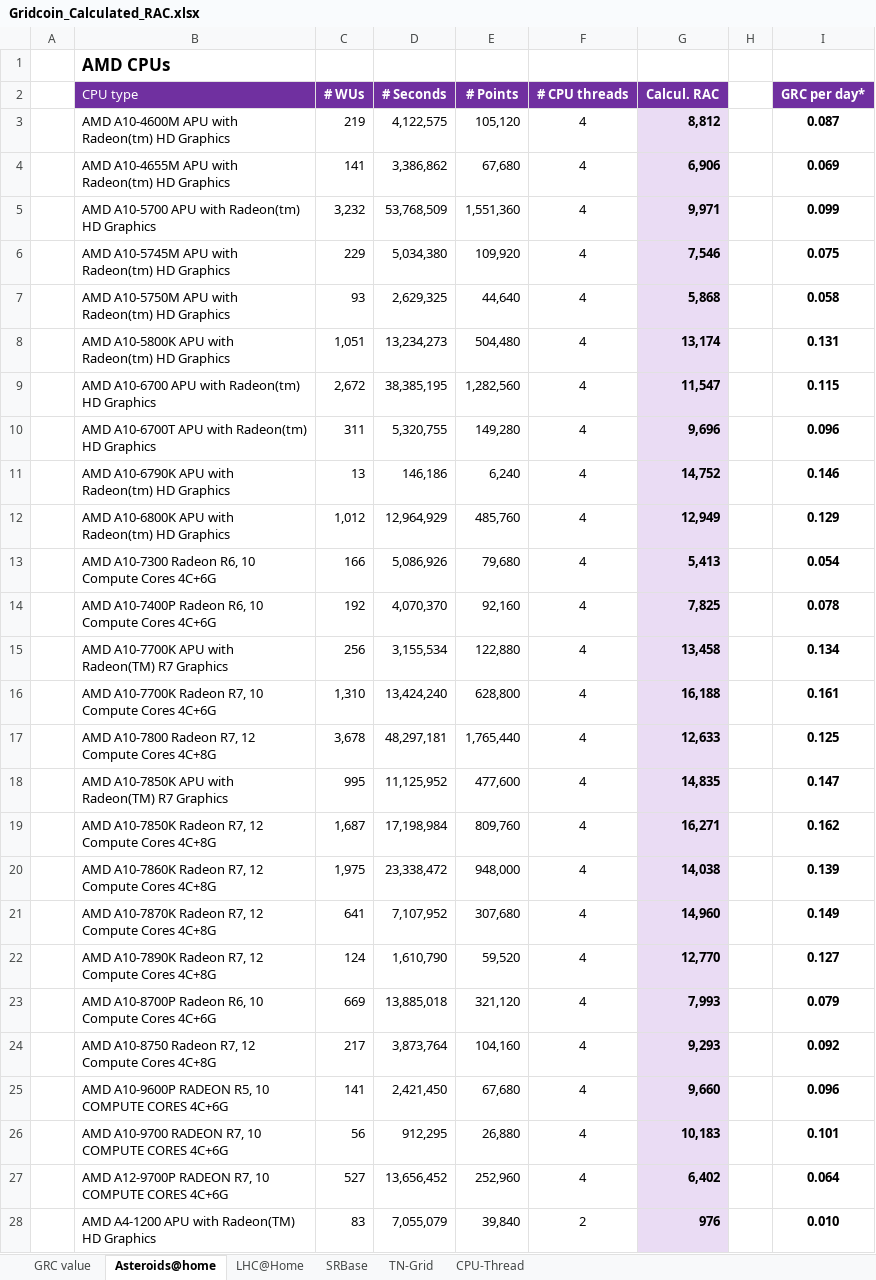
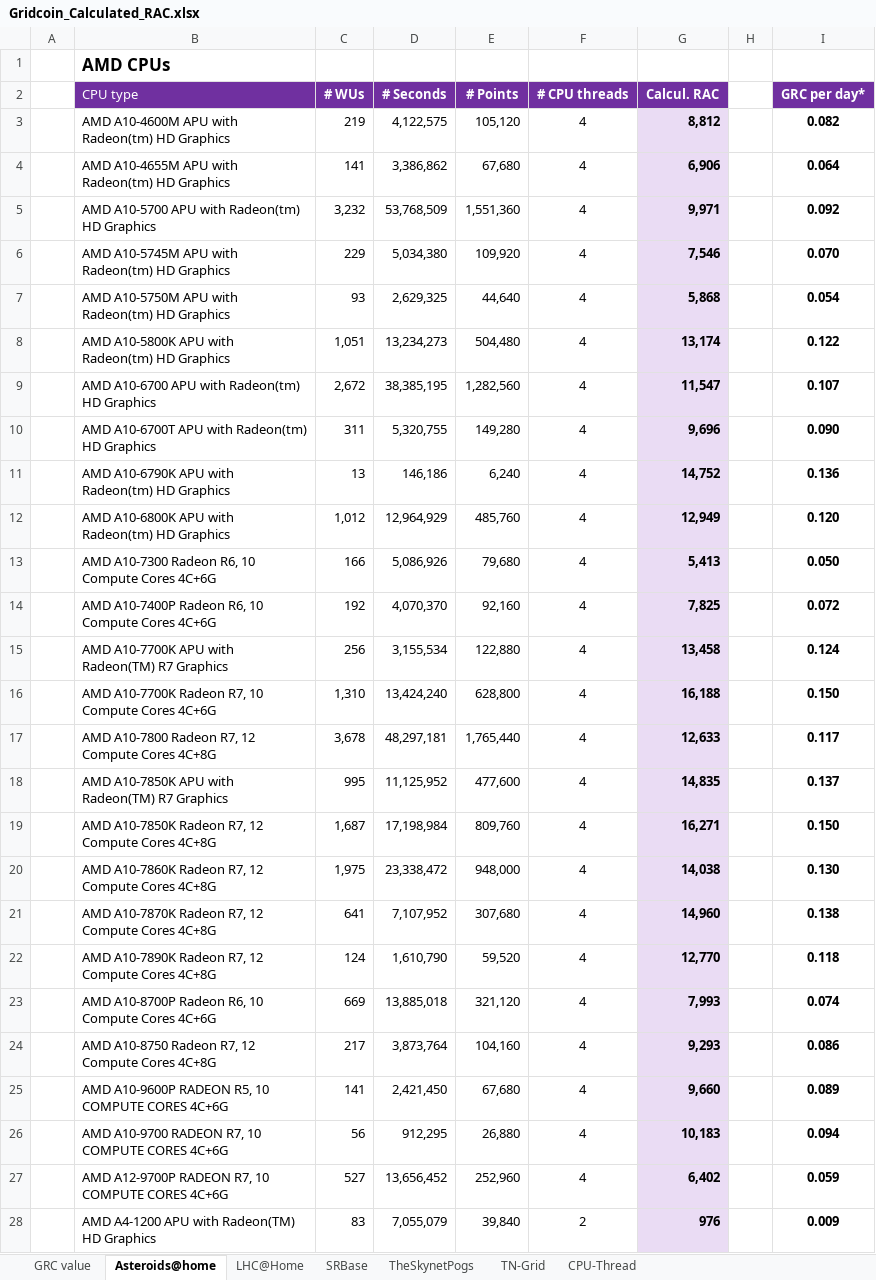
Before and after one commit to parejan/gridcoin, an Excel workbook: Gridcoin_Calculated_RAC.xlsx, sheet Asteroids@home, drawn as a sheet; only a part is shown; values as stored, in another font and other column widths than the file's, no borders; the diff covers the shown part only; the diff names each change by its address in the sheet, - before the commit and + after, or states it on an @@ line.

```diff
--- a/Gridcoin_Calculated_RAC.xlsx (sheet Asteroids@home)
+++ b/Gridcoin_Calculated_RAC.xlsx (sheet Asteroids@home)
+sheet tab: TheSkynetPogs
-I3 (GRC per day*): 0.087
+I3 (GRC per day*): 0.082
-I4 (GRC per day*): 0.069
+I4 (GRC per day*): 0.064
-I5 (GRC per day*): 0.099
+I5 (GRC per day*): 0.092
-I6 (GRC per day*): 0.075
+I6 (GRC per day*): 0.070
-I7 (GRC per day*): 0.058
+I7 (GRC per day*): 0.054
-I8 (GRC per day*): 0.131
+I8 (GRC per day*): 0.122
-I9 (GRC per day*): 0.115
+I9 (GRC per day*): 0.107
-I10 (GRC per day*): 0.096
+I10 (GRC per day*): 0.090
-I11 (GRC per day*): 0.146
+I11 (GRC per day*): 0.136
-I12 (GRC per day*): 0.129
+I12 (GRC per day*): 0.120
-I13 (GRC per day*): 0.054
+I13 (GRC per day*): 0.050
-I14 (GRC per day*): 0.078
+I14 (GRC per day*): 0.072
-I15 (GRC per day*): 0.134
+I15 (GRC per day*): 0.124
-I16 (GRC per day*): 0.161
+I16 (GRC per day*): 0.150
-I17 (GRC per day*): 0.125
+I17 (GRC per day*): 0.117
-I18 (GRC per day*): 0.147
+I18 (GRC per day*): 0.137
-I19 (GRC per day*): 0.162
+I19 (GRC per day*): 0.150
-I20 (GRC per day*): 0.139
+I20 (GRC per day*): 0.130
-I21 (GRC per day*): 0.149
+I21 (GRC per day*): 0.138
-I22 (GRC per day*): 0.127
+I22 (GRC per day*): 0.118
-I23 (GRC per day*): 0.079
+I23 (GRC per day*): 0.074
-I24 (GRC per day*): 0.092
+I24 (GRC per day*): 0.086
-I25 (GRC per day*): 0.096
+I25 (GRC per day*): 0.089
-I26 (GRC per day*): 0.101
+I26 (GRC per day*): 0.094
-I27 (GRC per day*): 0.064
+I27 (GRC per day*): 0.059
-I28 (GRC per day*): 0.010
+I28 (GRC per day*): 0.009
```
Also changed, not shown: 1250 edited cells elsewhere in this sheet, sheet LHC@Home, sheet TN-Grid, sheet SRBase, sheet CPU-Thread, sheet GRC value, formulas that keep their value, 2 other files.
